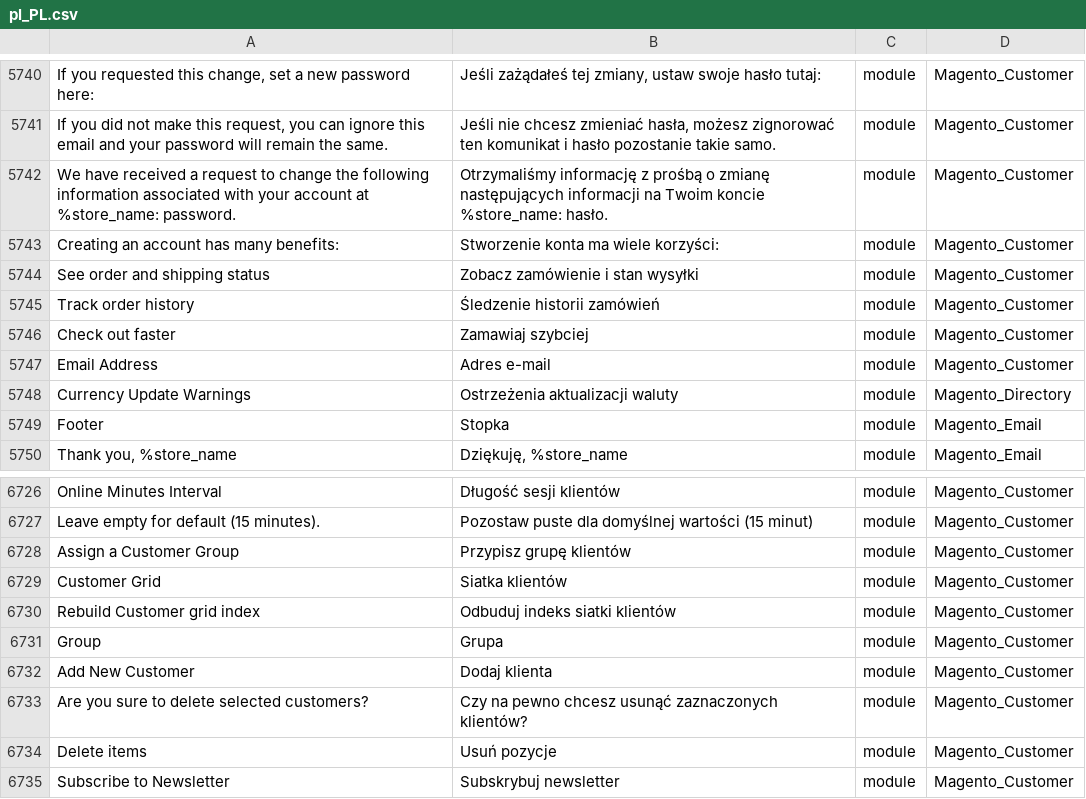
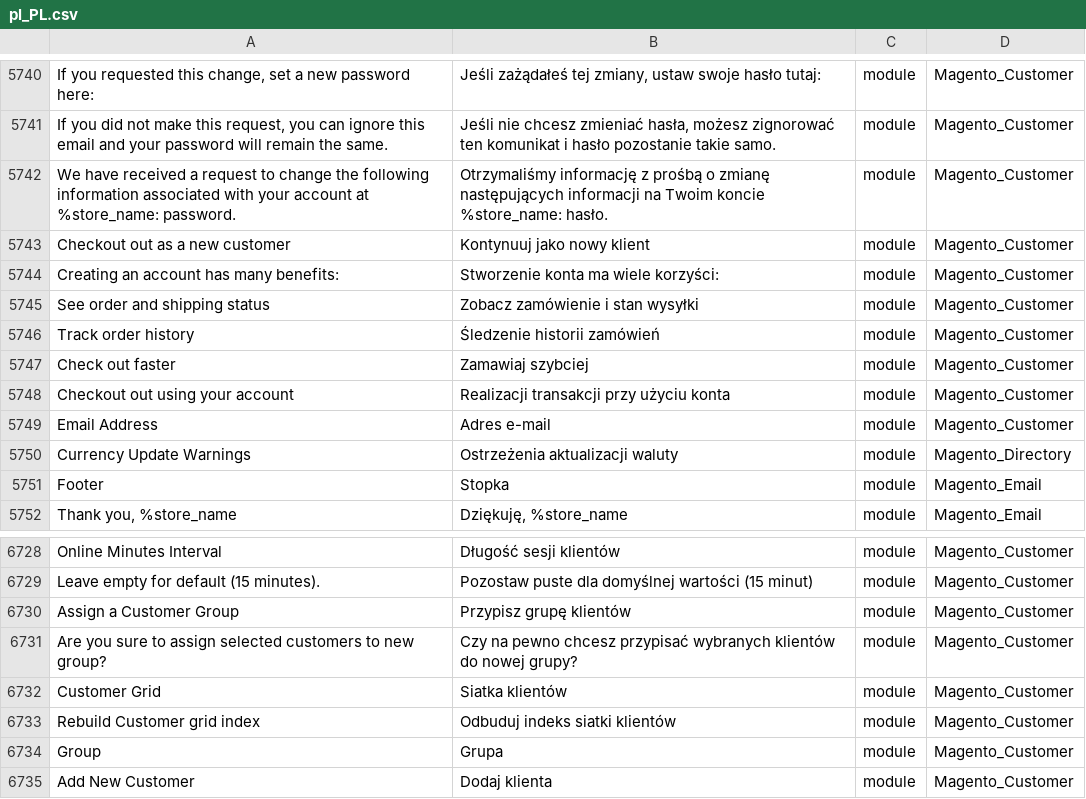
Before and after one commit to kkuzniar/language_pl_pl, a CSV file: pl_PL.csv, drawn as a sheet; only a part is shown, gaps mark what is left out; the shorter side is filled out with more unchanged rows; the diff names each change by its address in the sheet, - before the commit and + after, or states it on an @@ line.

```diff
--- a/pl_PL.csv
+++ b/pl_PL.csv
+row 5743: Checkout out as a new customer | Kontynuuj jako nowy klient | module | Magento_Customer
+row 5748: Checkout out using your account | Realizacji transakcji przy użyciu konta | module | Magento_Customer
+row 6731: Are you sure to assign selected customers to new group? | Czy na pewno chcesz przypisać wybranych klientów do nowej grupy? | module | Magento_Customer
```
Also changed, not shown: 2 other files.
